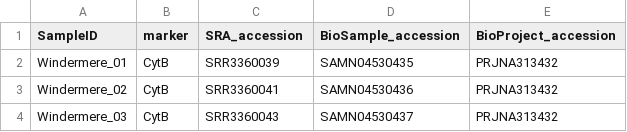
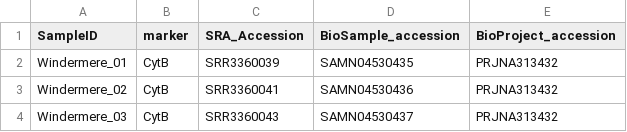
Before and after one commit to HullUni-bioinformatics/metabarcode-course-2016, a TSV file: data/raw_Illumina_data/sample_metadata/Sample_accessions_LW.tsv, drawn as a sheet; only a part is shown.

Commit message:
change header in accession table to match script

```diff
--- a/data/raw_Illumina_data/sample_metadata/Sample_accessions_LW.tsv
+++ b/data/raw_Illumina_data/sample_metadata/Sample_accessions_LW.tsv
@@ -1,2 +1,2 @@
-SampleID	marker	SRA_accession	BioSample_accession	BioProject_accession
+SampleID	marker	SRA_Accession	BioSample_accession	BioProject_accession
 Windermere_01	CytB	SRR3360039	SAMN04530435	PRJNA313432
```
